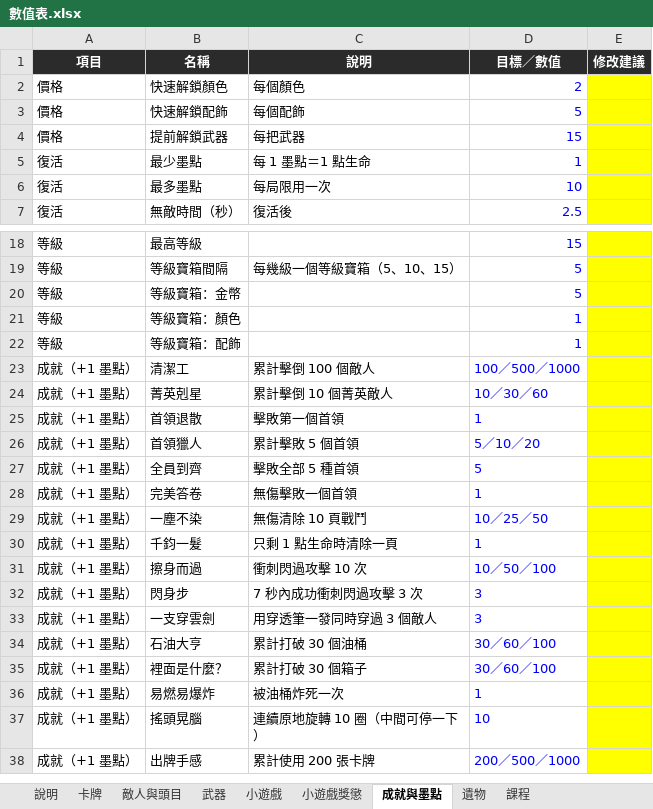
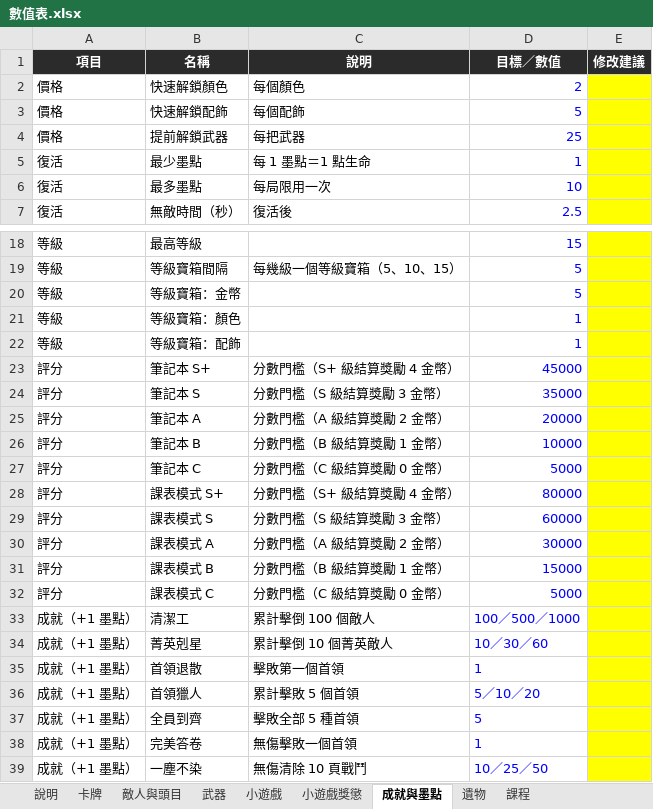
Before and after one commit to archie-30/FALLINK, an Excel workbook: 數值表.xlsx, sheet 成就與墨點, drawn as a sheet; only a part is shown, gaps mark what is left out; the shorter side is filled out with more unchanged rows; values as stored, in another font and other column widths than the file's, no borders; the diff names each change by its address in the sheet, - before the commit and + after, or states it on an @@ line.

```diff
--- a/數值表.xlsx (sheet 成就與墨點)
+++ b/數值表.xlsx (sheet 成就與墨點)
-D4 (目標／數值): 15
+D4 (目標／數值): 25
+row 23: 評分 | 筆記本 S+ | 分數門檻（S+ 級結算獎勵 4 金幣） | 45000
+row 24: 評分 | 筆記本 S | 分數門檻（S 級結算獎勵 3 金幣） | 35000
+row 25: 評分 | 筆記本 A | 分數門檻（A 級結算獎勵 2 金幣） | 20000
+row 26: 評分 | 筆記本 B | 分數門檻（B 級結算獎勵 1 金幣） | 10000
+row 27: 評分 | 筆記本 C | 分數門檻（C 級結算獎勵 0 金幣） | 5000
+row 28: 評分 | 課表模式 S+ | 分數門檻（S+ 級結算獎勵 4 金幣） | 80000
+row 29: 評分 | 課表模式 S | 分數門檻（S 級結算獎勵 3 金幣） | 60000
+row 30: 評分 | 課表模式 A | 分數門檻（A 級結算獎勵 2 金幣） | 30000
+row 31: 評分 | 課表模式 B | 分數門檻（B 級結算獎勵 1 金幣） | 15000
+row 32: 評分 | 課表模式 C | 分數門檻（C 級結算獎勵 0 金幣） | 5000
```
Also changed, not shown: sheet 遺物, 27 other files.
